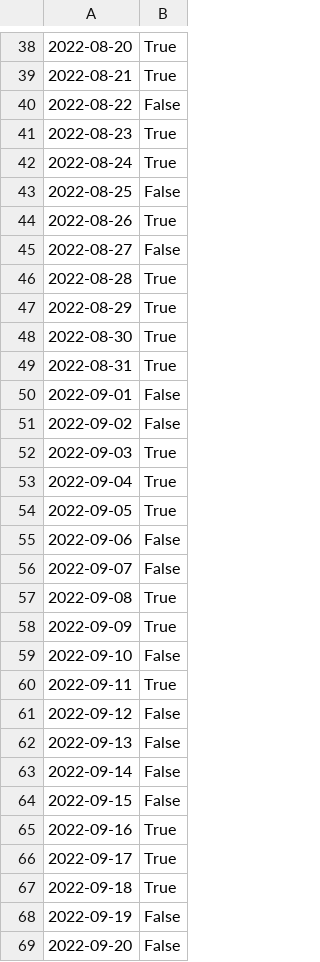
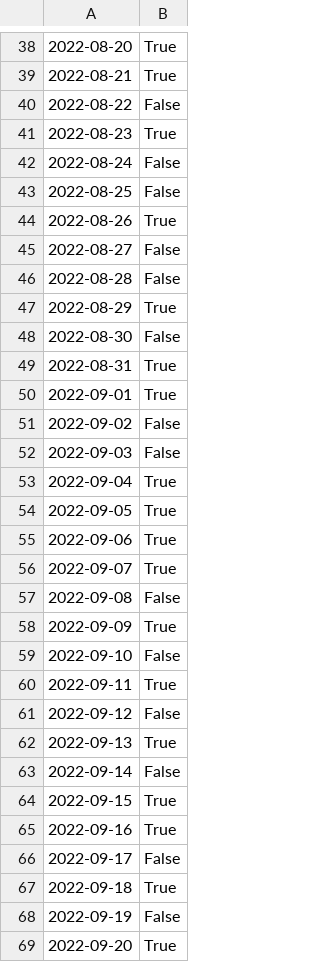
Before and after one commit to hothooper7/Stock_Market_Analysis, a CSV file: Predicted-price-data.csv, drawn as a sheet; only a part is shown, gaps mark what is left out; the diff covers the shown part only.

Commit message:
Updating predicted price file

```diff
--- a/Predicted-price-data.csv
+++ b/Predicted-price-data.csv
@@ -41,3 +41,3 @@
 2022-08-23,True
-2022-08-24,True
+2022-08-24,False
 2022-08-25,False
@@ -45,14 +45,14 @@
 2022-08-27,False
-2022-08-28,True
+2022-08-28,False
 2022-08-29,True
-2022-08-30,True
+2022-08-30,False
 2022-08-31,True
-2022-09-01,False
+2022-09-01,True
 2022-09-02,False
-2022-09-03,True
+2022-09-03,False
 2022-09-04,True
 2022-09-05,True
-2022-09-06,False
-2022-09-07,False
-2022-09-08,True
+2022-09-06,True
+2022-09-07,True
+2022-09-08,False
 2022-09-09,True
@@ -61,9 +61,9 @@
 2022-09-12,False
-2022-09-13,False
+2022-09-13,True
 2022-09-14,False
-2022-09-15,False
+2022-09-15,True
 2022-09-16,True
-2022-09-17,True
+2022-09-17,False
 2022-09-18,True
 2022-09-19,False
-2022-09-20,False
+2022-09-20,True
```
Also changed, not shown: 46 edited cells elsewhere in this file.
